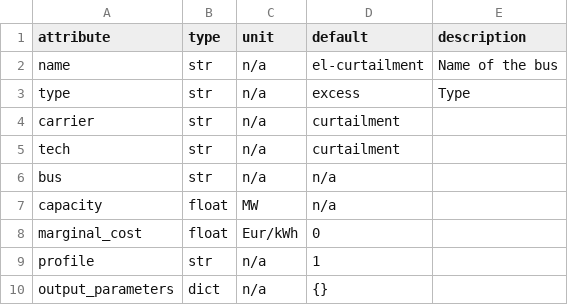
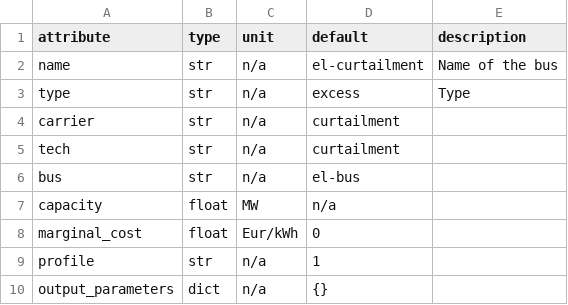
Before and after one commit to modex-flexmex/oemof-flexmex, a CSV file: oemoflex/component_attrs/curtailment.csv, drawn as a sheet.

```diff
--- a/oemoflex/component_attrs/curtailment.csv
+++ b/oemoflex/component_attrs/curtailment.csv
@@ -5,3 +5,3 @@ carrier,str,n/a,curtailment,
 tech,str,n/a,curtailment,
-bus,str,n/a,n/a,
+bus,str,n/a,el-bus,
 capacity,float,MW,n/a,
```
Also changed, not shown: oemoflex/component_attrs/link.csv, oemoflex/component_attrs/shortage.csv, 2 other files.
